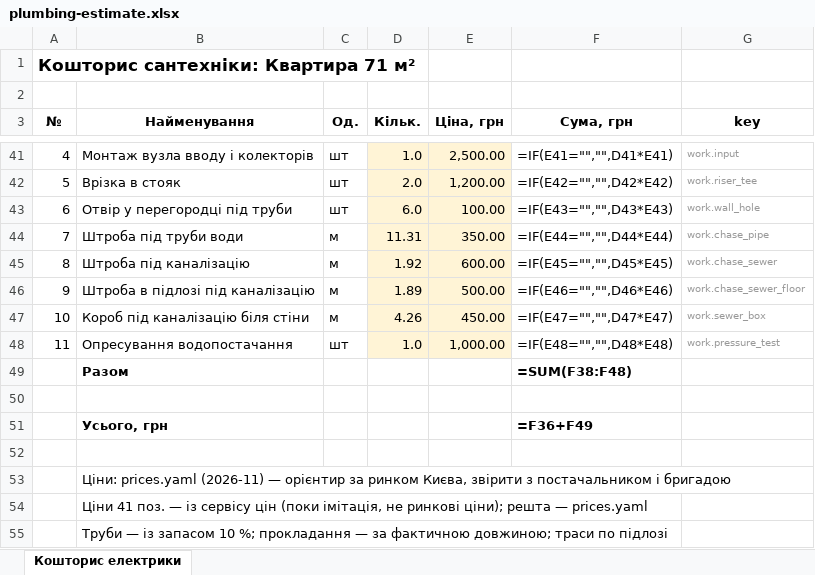
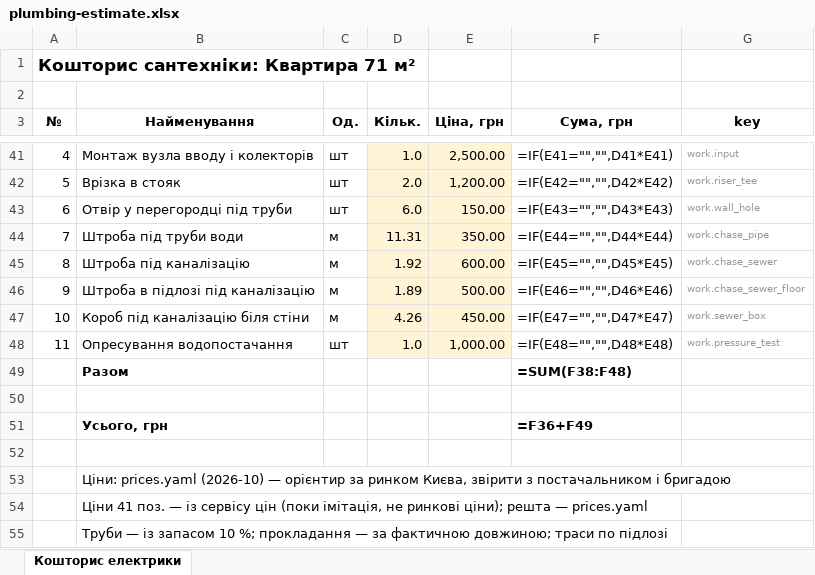
Before and after one commit to Coder801/floorplan-engine, an Excel workbook: projects/nahirna-16/out/plumbing-estimate.xlsx, sheet Кошторис електрики, drawn as a sheet; only a part is shown, gaps mark what is left out; values as stored, in another font and other column widths than the file's, no borders; formulas without a stored value are shown as written; the diff names each change by its address in the sheet, - before the commit and + after, or states it on an @@ line.

```diff
--- a/projects/nahirna-16/out/plumbing-estimate.xlsx (sheet Кошторис електрики)
+++ b/projects/nahirna-16/out/plumbing-estimate.xlsx (sheet Кошторис електрики)
-E43 (Ціна, грн): 100.00
+E43 (Ціна, грн): 150.00
-B53 (Найменування): Ціни: prices.yaml (2026-11) — орієнтир…
+B53 (Найменування): Ціни: prices.yaml (2026-10) — орієнтир…
```
Also changed, not shown: projects/nahirna-16/out/estimate.xlsx, projects/vavilovykh-11-216/out/estimate.xlsx, 12 other files.
